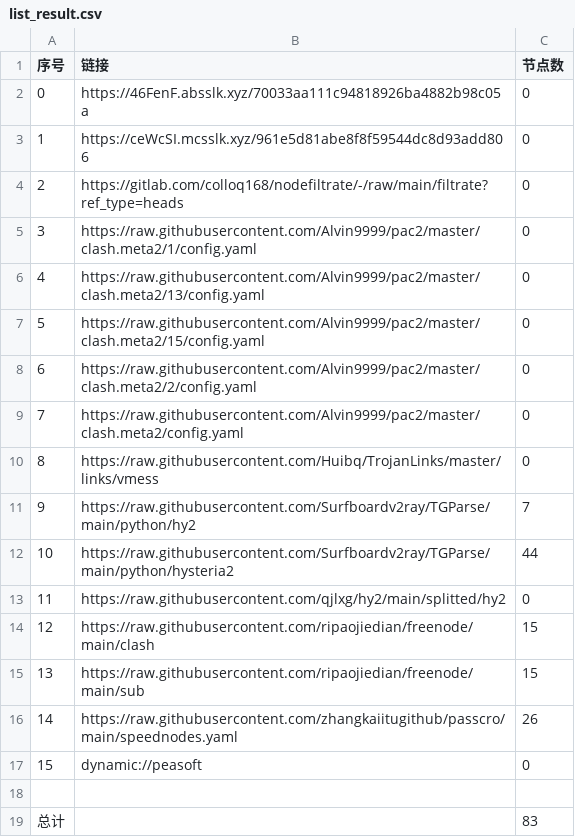
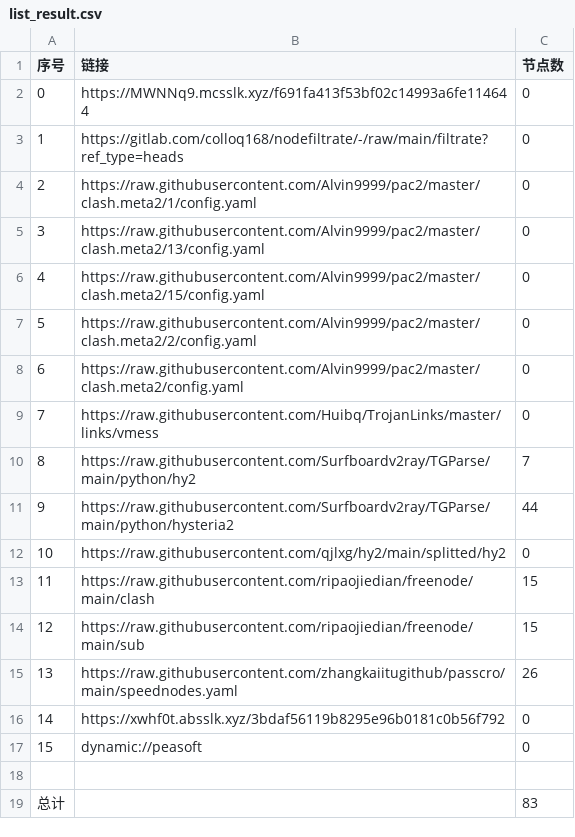
Before and after one commit to wenma77/AutoMergePublicNodes, a CSV file: list_result.csv, drawn as a sheet; removed rows and columns are numbered as before the commit, all else as after; the diff names each change by its address in the sheet, - before the commit and + after, or states it on an @@ line.

```diff
--- a/list_result.csv
+++ b/list_result.csv
-B2 (链接): https://46FenF.absslk.xyz/70033aa111c94818926ba4882b98c05a
+B2 (链接): https://MWNNq9.mcsslk.xyz/f691fa413f53bf02c14993a6fe114644
-row 3: 1 | https://ceWcSI.mcsslk.xyz/961e5d81abe8f8f59544dc8d93add806 | 0
@@ column A (序号) renumbered between rows 3 and 15 @@
+row 16: 14 | https://xwhf0t.absslk.xyz/3bdaf56119b8295e96b0181c0b56f792 | 0
```
Also changed, not shown: 19 other files.
